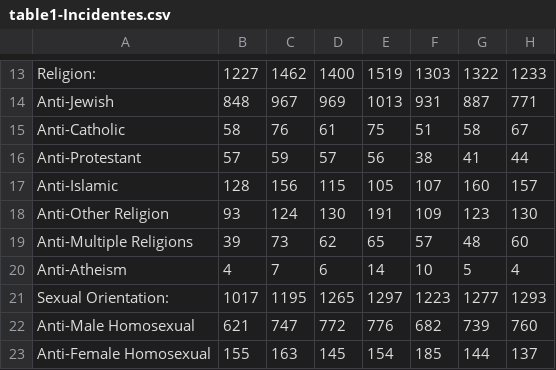
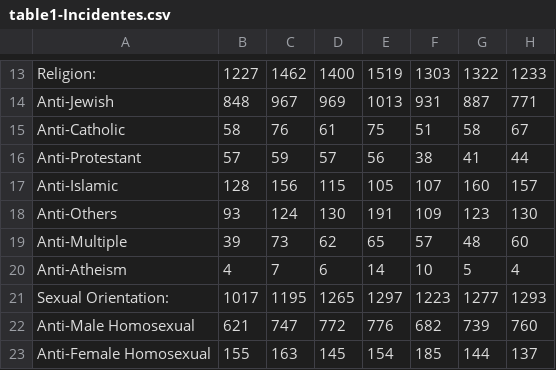
Before and after one commit to tomastoo/VI, a CSV file: data/table1-Incidentes.csv, drawn as a sheet; only a part is shown, gaps mark what is left out; the diff names each change by its address in the sheet, - before the commit and + after, or states it on an @@ line.

```diff
--- a/data/table1-Incidentes.csv
+++ b/data/table1-Incidentes.csv
-A18: Anti-Other Religion
+A18: Anti-Others
-A19: Anti-Multiple Religions
+A19: Anti-Multiple
```
Also changed, not shown: data/table1-Known Offender.csv, data/table1-Offenses.csv, 3 other files.
